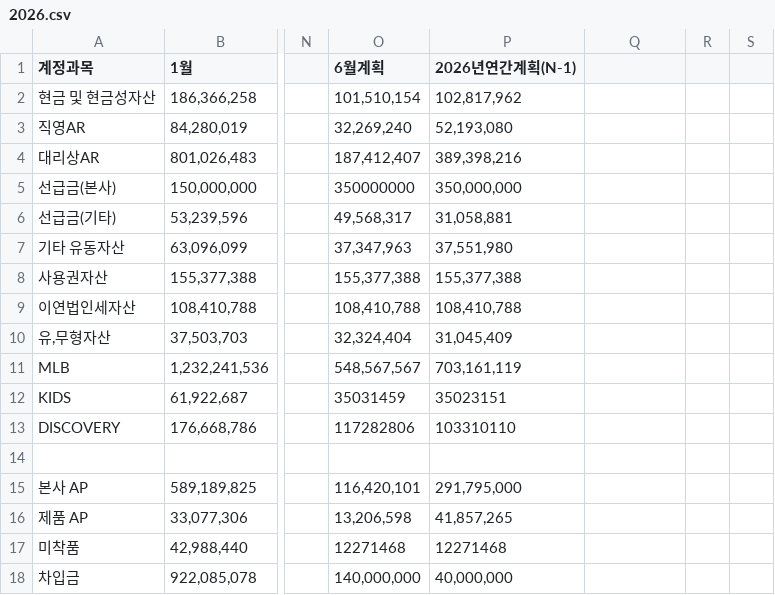
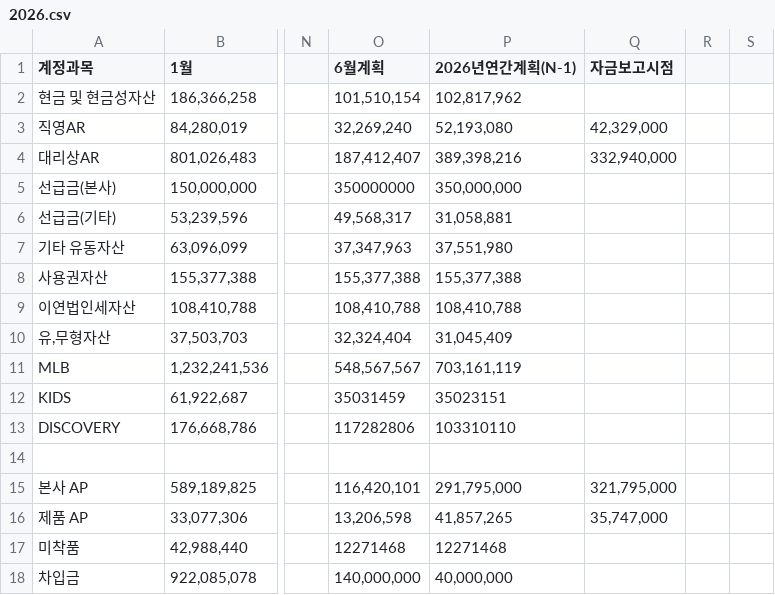
Before and after one commit to xuanm0221-dev/CNFS, a CSV file: 파일/BS/2026.csv, drawn as a sheet; only a part is shown, gaps mark what is left out; the diff names each change by its address in the sheet, - before the commit and + after, or states it on an @@ line.

```diff
--- a/파일/BS/2026.csv
+++ b/파일/BS/2026.csv
-Q1: (empty)
+Q1: 자금보고시점
-Q3 (자금보고시점): (empty)
+Q3 (자금보고시점): 42,329,000
-Q4 (자금보고시점): (empty)
+Q4 (자금보고시점): 332,940,000
-Q15 (자금보고시점): (empty)
+Q15 (자금보고시점): 321,795,000
-Q16 (자금보고시점): (empty)
+Q16 (자금보고시점): 35,747,000
```
Also changed, not shown: 파일/cashflow/2026.csv, 파일/현금차입금잔액/2026.csv, 2 other files.
